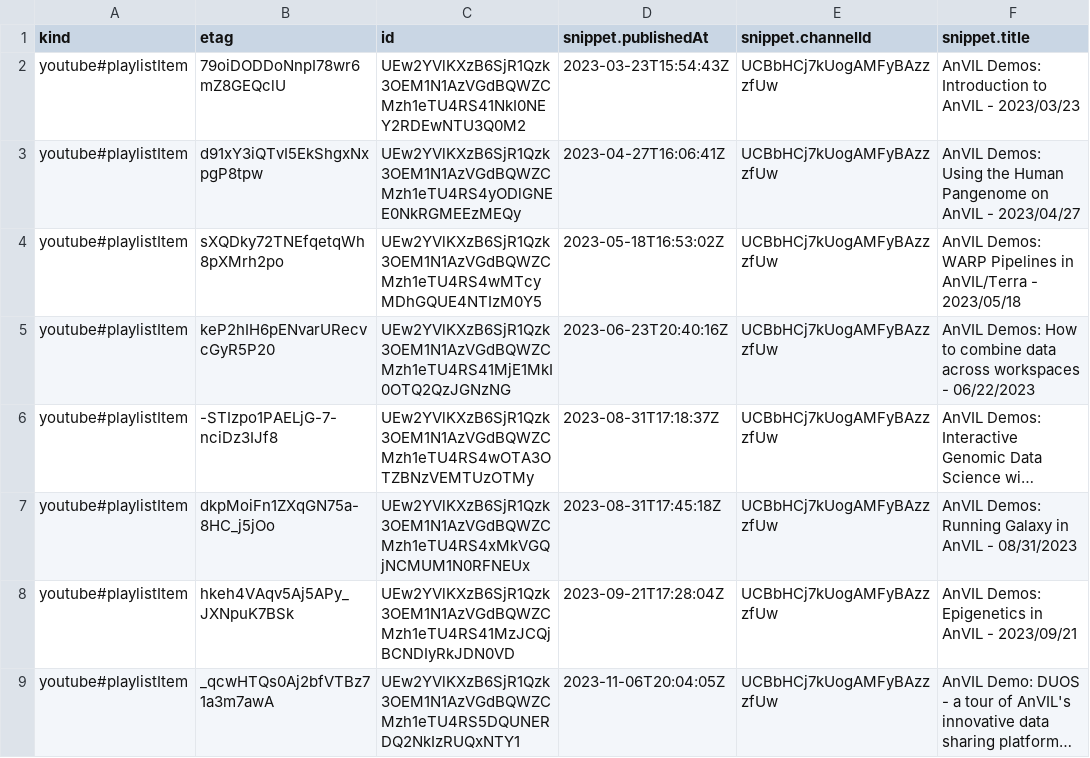
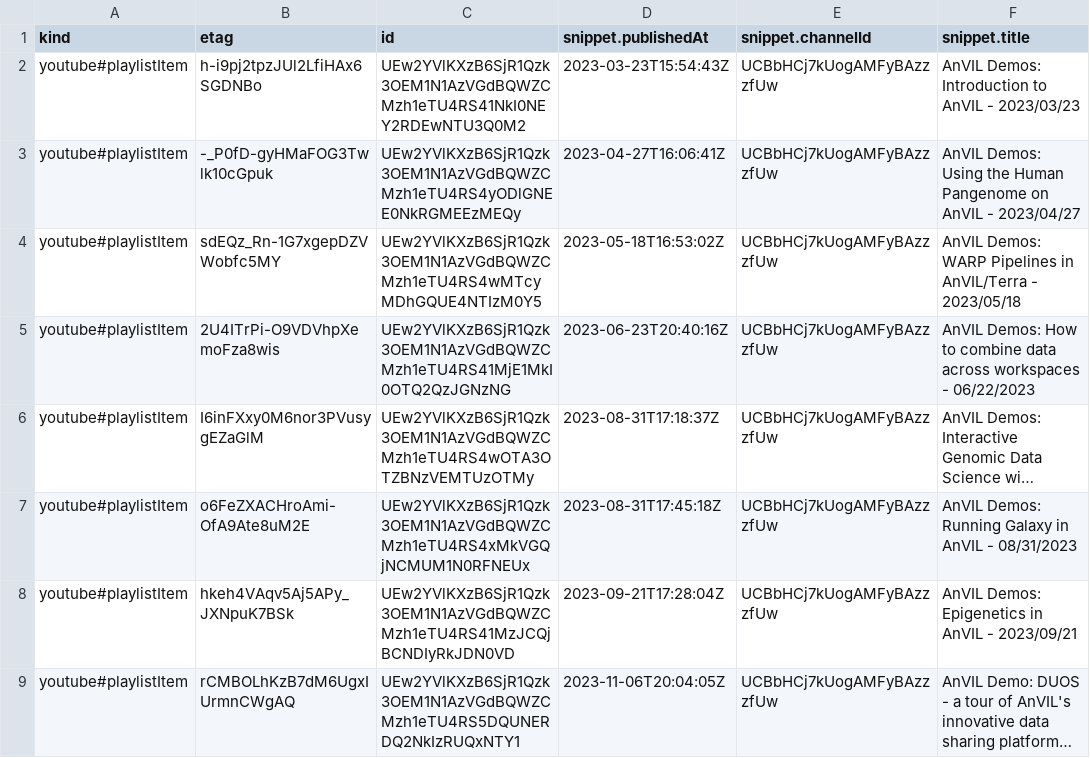
Before and after one commit to fhdsl/AnVIL_Collection, a CSV file: resources/youtube_demos_data.csv, drawn as a sheet; only a part is shown; long unchanged cells end in …; the diff names each change by its address in the sheet, - before the commit and + after, or states it on an @@ line.

```diff
--- a/resources/youtube_demos_data.csv
+++ b/resources/youtube_demos_data.csv
-B2 (etag): 79oiDODDoNnpI78wr6mZ8GEQclU
+B2 (etag): h-i9pj2tpzJUl2LfiHAx6SGDNBo
-B3 (etag): d91xY3iQTvI5EkShgxNxpgP8tpw
+B3 (etag): -_P0fD-gyHMaFOG3Twlk10cGpuk
-B4 (etag): sXQDky72TNEfqetqWh8pXMrh2po
+B4 (etag): sdEQz_Rn-1G7xgepDZVWobfc5MY
-B5 (etag): keP2hIH6pENvarURecvcGyR5P20
+B5 (etag): 2U4ITrPi-O9VDVhpXemoFza8wis
-B6 (etag): -STIzpo1PAELjG-7-nciDz3IJf8
+B6 (etag): I6inFXxy0M6nor3PVusygEZaGlM
-B7 (etag): dkpMoiFn1ZXqGN75a-8HC_j5jOo
+B7 (etag): o6FeZXACHroAmi-OfA9Ate8uM2E
-B9 (etag): _qcwHTQs0Aj2bfVTBz71a3m7awA
+B9 (etag): rCMBOLhKzB7dM6UgxIUrmnCWgAQ
```
Also changed, not shown: resources/youtube_anvil_wdl_data.csv, resources/youtube_gdscn_sars_data.csv, 4 other files.
